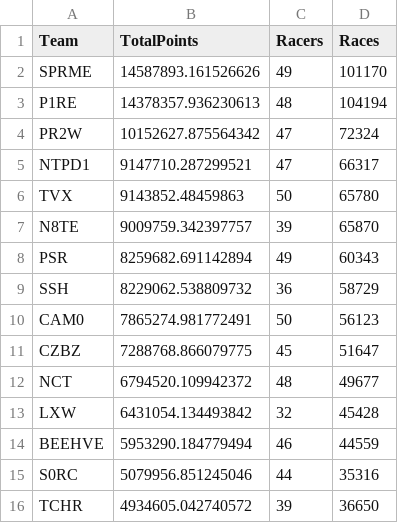
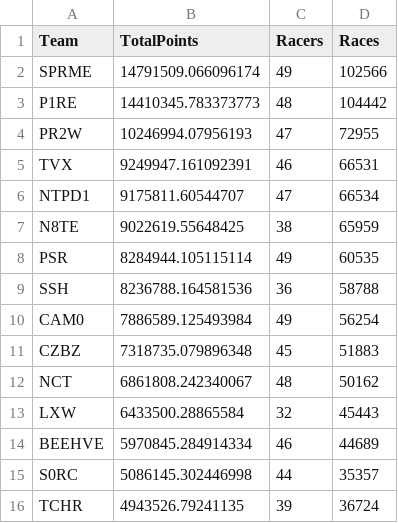
Before and after one commit to theoneitrox/nitrotypelb, a CSV file: csv_archive/nitrotype_team_leaderboard_20250406.csv, drawn as a sheet; only a part is shown; the diff covers the shown part only.

```diff
--- a/csv_archive/nitrotype_team_leaderboard_20250406.csv
+++ b/csv_archive/nitrotype_team_leaderboard_20250406.csv
@@ -1,16 +1,16 @@
 Team,TotalPoints,Racers,Races
-SPRME,14587893.161526626,49,101170
-P1RE,14378357.936230613,48,104194
-PR2W,10152627.875564342,47,72324
-NTPD1,9147710.287299521,47,66317
-TVX,9143852.48459863,50,65780
-N8TE,9009759.342397757,39,65870
-PSR,8259682.691142894,49,60343
-SSH,8229062.538809732,36,58729
-CAM0,7865274.981772491,50,56123
-CZBZ,7288768.866079775,45,51647
-NCT,6794520.109942372,48,49677
-LXW,6431054.134493842,32,45428
-BEEHVE,5953290.184779494,46,44559
-S0RC,5079956.851245046,44,35316
-TCHR,4934605.042740572,39,36650
+SPRME,14791509.066096174,49,102566
+P1RE,14410345.783373773,48,104442
+PR2W,10246994.07956193,47,72955
+TVX,9249947.161092391,46,66531
+NTPD1,9175811.60544707,47,66534
+N8TE,9022619.55648425,38,65959
+PSR,8284944.105115114,49,60535
+SSH,8236788.164581536,36,58788
+CAM0,7886589.125493984,49,56254
+CZBZ,7318735.079896348,45,51883
+NCT,6861808.242340067,48,50162
+LXW,6433500.28865584,32,45443
+BEEHVE,5970845.284914334,46,44689
+S0RC,5086145.302446998,44,35357
+TCHR,4943526.79241135,39,36724
```
Also changed, not shown: 5 added rows, 5 removed rows and 106 edited cells elsewhere in this file, csv_archive/nitrotype_season_leaderboard_20250406.csv, 1 other file.
